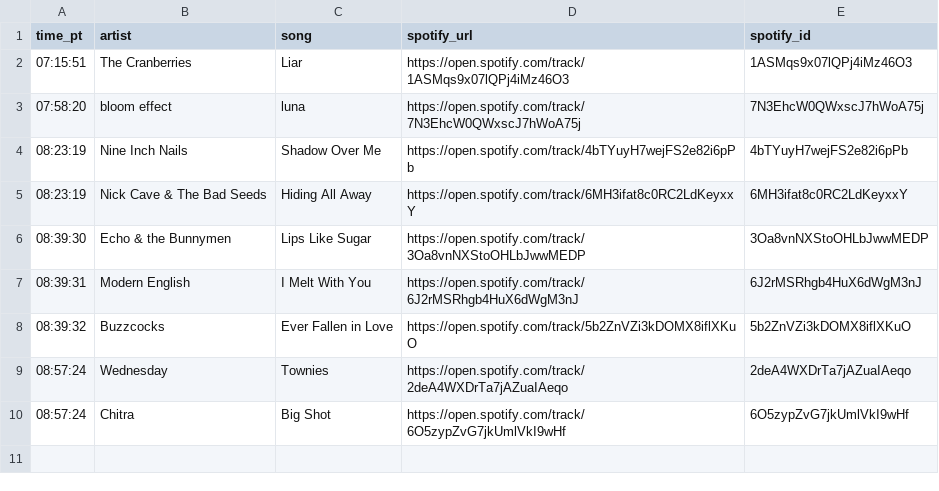
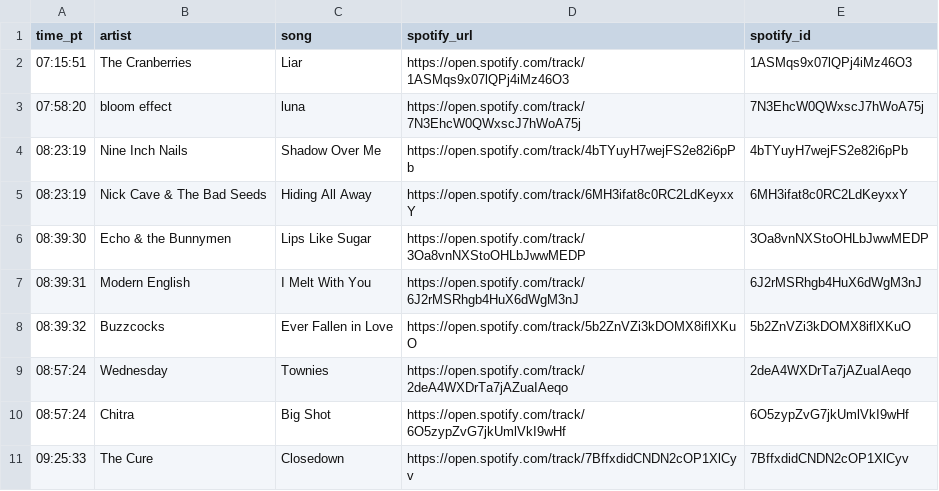
Before and after one commit to dsundt/kexp-john-playlist, a CSV file: data/daily/2025-09-22.csv, drawn as a sheet; the diff names each change by its address in the sheet, - before the commit and + after, or states it on an @@ line.

```diff
--- a/data/daily/2025-09-22.csv
+++ b/data/daily/2025-09-22.csv
+row 11: 09:25:33 | The Cure | Closedown | https://open.spotify.com/track/7BffxdidCNDN2cOP1XlCyv | 7BffxdidCNDN2cOP1XlCyv
```
Also changed, not shown: 2 other files.
